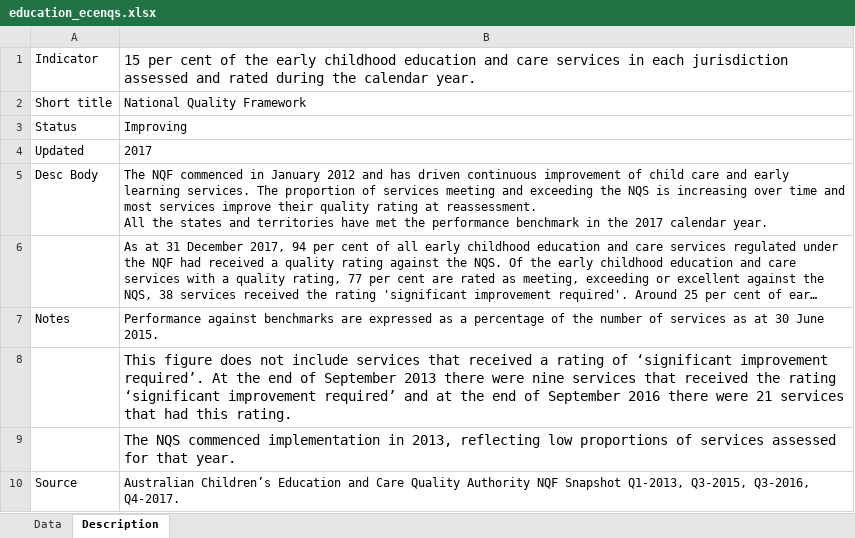
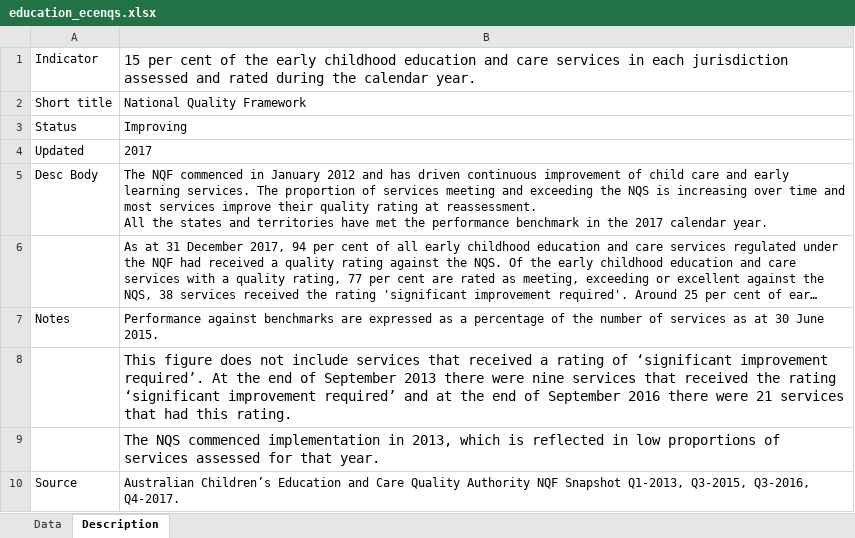
Before and after one commit to data61/Openboard, an Excel workbook: dashboard_loader/education_ecenqs_uploader/education_ecenqs.xlsx, sheet Description, drawn as a sheet; long unchanged cells end in …; values as stored, in another font and other column widths than the file's, no borders; the diff names each change by its address in the sheet, - before the commit and + after, or states it on an @@ line.

Commit message:
ECE NQS text change.

```diff
--- a/dashboard_loader/education_ecenqs_uploader/education_ecenqs.xlsx (sheet Description)
+++ b/dashboard_loader/education_ecenqs_uploader/education_ecenqs.xlsx (sheet Description)
-B9: …in 2013, reflecting low proportions…
+B9: …in 2013, which is reflected in low proportions…
```
